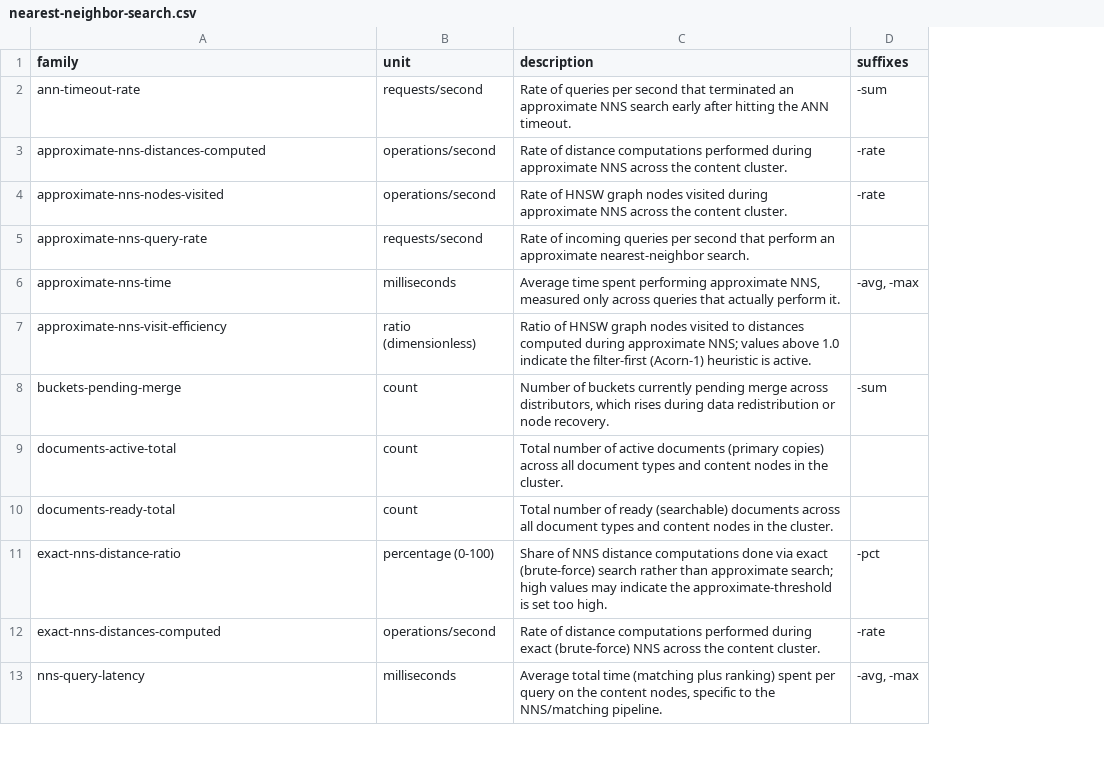
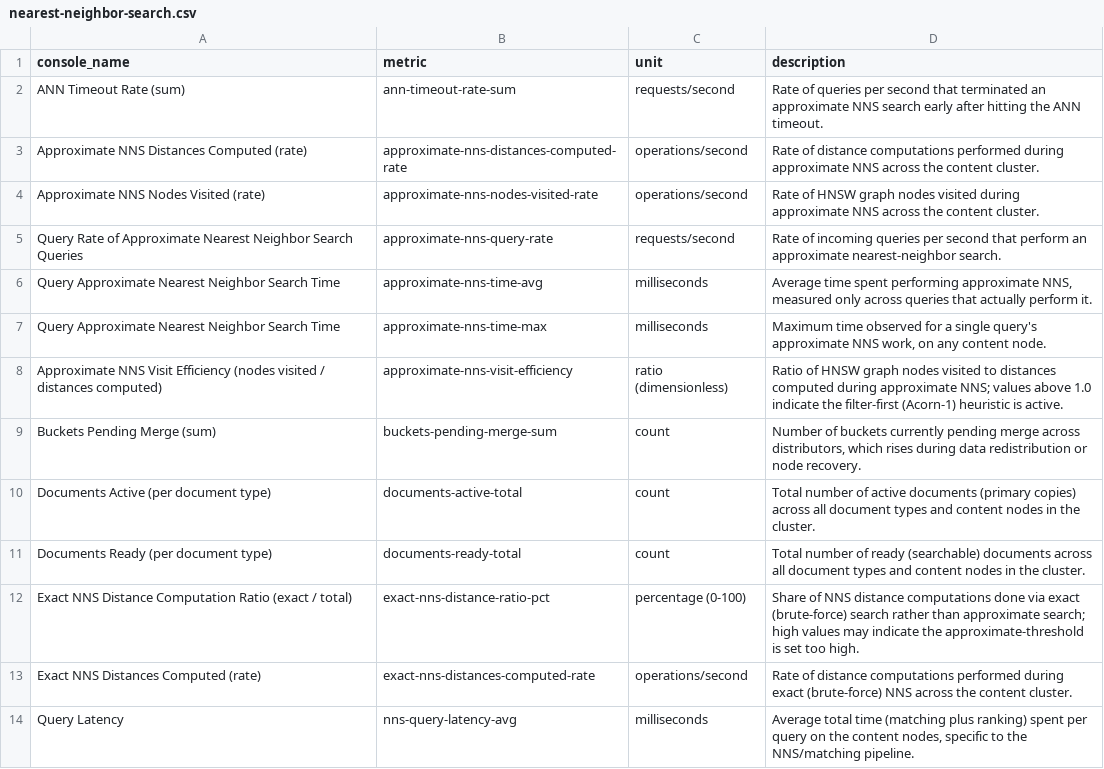
Before and after one commit to vespa-engine/documentation, a CSV file: _data/production-test-metrics/nearest-neighbor-search.csv, drawn as a sheet; only a part is shown; removed rows and columns are numbered as before the commit, all else as after; the diff covers the shown part only; the diff names each change by its address in the sheet, - before the commit and + after, or states it on an @@ line.

```diff
--- a/_data/production-test-metrics/nearest-neighbor-search.csv
+++ b/_data/production-test-metrics/nearest-neighbor-search.csv
+column B (metric), rows 2-6: ann-timeout-rate-sum | approximate-nns-distances-computed-rate | approximate-nns-nodes-visited-rate | approximate-nns-query-rate | approximate-nns-time-avg; rows 8-14: approximate-nns-visit-efficiency | buckets-pending-merge-sum | documents-active-total | documents-ready-total | exact-nns-distance-ratio-pct | exact-nns-distances-computed-rate | nns-query-latency-avg
-column D (suffixes), rows 2-13: -sum | -rate | -rate |  | -avg, -max |  | -sum |  |  | -pct | -rate | -avg, -max
-A1: family
+A1: console_name
-A2 (console_name): ann-timeout-rate
+A2 (console_name): ANN Timeout Rate (sum)
-A3 (console_name): approximate-nns-distances-computed
+A3 (console_name): Approximate NNS Distances Computed (rate)
-A4 (console_name): approximate-nns-nodes-visited
+A4 (console_name): Approximate NNS Nodes Visited (rate)
-A5 (console_name): approximate-nns-query-rate
+A5 (console_name): Query Rate of Approximate Nearest Neighbor Search Queries
-A6 (console_name): approximate-nns-time
+A6 (console_name): Query Approximate Nearest Neighbor Search Time
+row 7: Query Approximate Nearest Neighbor Search Time | approximate-nns-time-max | milliseconds | Maximum time observed for a single query's approximate NNS work, on any content node.
-A8 (console_name): approximate-nns-visit-efficiency
+A8 (console_name): Approximate NNS Visit Efficiency (nodes visited / distances computed)
-A9 (console_name): buckets-pending-merge
+A9 (console_name): Buckets Pending Merge (sum)
-A10 (console_name): documents-active-total
+A10 (console_name): Documents Active (per document type)
-A11 (console_name): documents-ready-total
+A11 (console_name): Documents Ready (per document type)
-A12 (console_name): exact-nns-distance-ratio
+A12 (console_name): Exact NNS Distance Computation Ratio (exact / total)
-A13 (console_name): exact-nns-distances-computed
+A13 (console_name): Exact NNS Distances Computed (rate)
-A14 (console_name): nns-query-latency
+A14 (console_name): Query Latency
```
Also changed, not shown: 4 added rows and 8 edited cells elsewhere in this file, _data/production-test-metrics/content-node.csv, _data/production-test-metrics/feed.csv, 7 other files.
